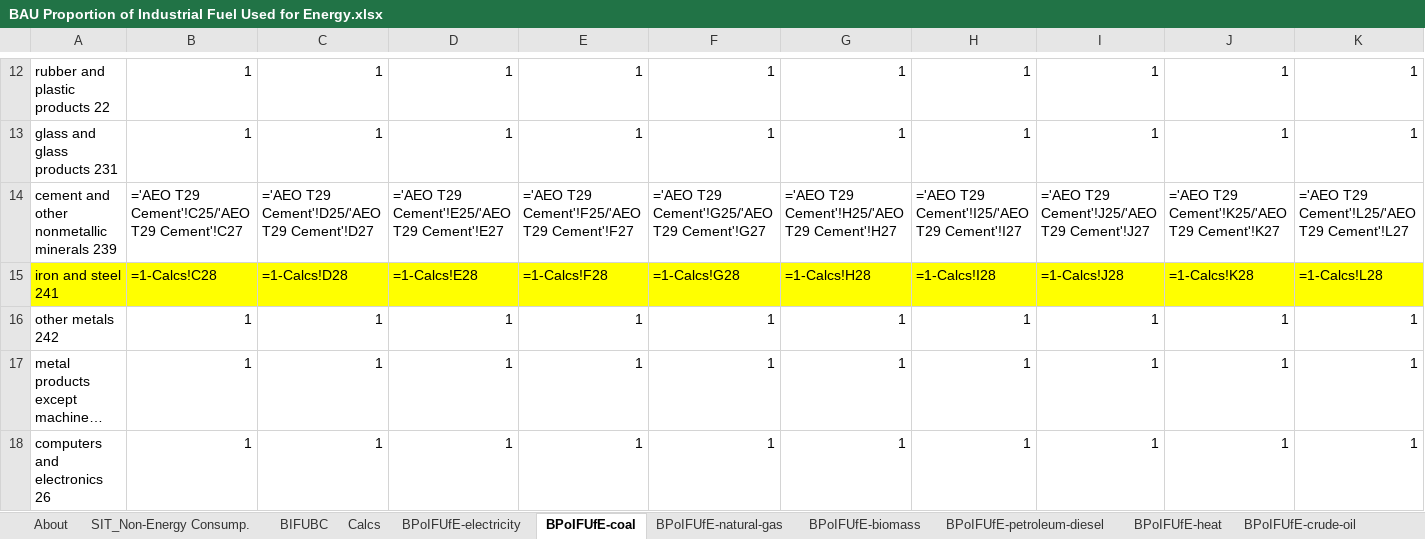
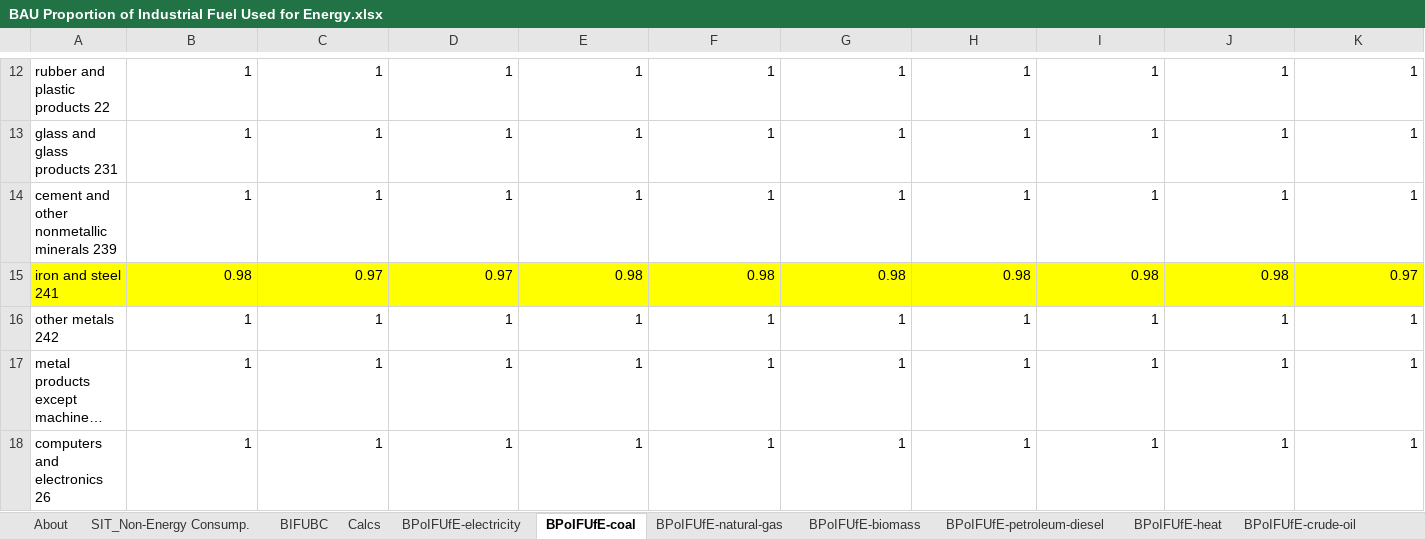
Before and after one commit to EnergyInnovation/eps-ohio, an Excel workbook: InputData/indst/BPoIFUfE/BAU Proportion of Industrial Fuel Used for Energy.xlsx, sheet BPoIFUfE-coal, drawn as a sheet; only a part is shown, gaps mark what is left out; long unchanged cells end in …; values as stored, in another font and other column widths than the file's, no borders; formulas without a stored value are shown as written; removed rows and columns are numbered as before the commit, all else as after; rows hold the shown columns only; the diff names each change by its address in the sheet, - before the commit and + after, or states it on an @@ line.

```diff
--- a/InputData/indst/BPoIFUfE/BAU Proportion of Industrial Fuel Used for Energy.xlsx (sheet BPoIFUfE-coal)
+++ b/InputData/indst/BPoIFUfE/BAU Proportion of Industrial Fuel Used for Energy.xlsx (sheet BPoIFUfE-coal)
-row 14: cement and other nonmetallic minerals 239 | ='AEO T29 Cement'!C25/'AEO T29 Cement'!C27 | ='AEO T29 Cement'!D25/'AEO T29 Cement'!D27 | ='AEO T29 Cement'!E25/'AEO T29 Cement'!E27 | ='AEO T29 Cement'!F25/'AEO T29 Cement'!F27 | ='AEO T29 Cement'!G25/'AEO T29 Cement'!G27 | ='AEO T29 Cement'!H25/'AEO T29 Cement'!H27 | ='AEO T29 Cement'!I25/'AEO T29 Cement'!I27 | ='AEO T29 Cement'!J25/'AEO T29 Cement'!J27 | ='AEO T29 Cement'!K25/'AEO T29 Cement'!K27 | ='AEO T29 Cement'!L25/'AEO T29 Cement'!L27
-row 15: iron and steel 241 | =1-Calcs!C28 | =1-Calcs!D28 | =1-Calcs!E28 | =1-Calcs!F28 | =1-Calcs!G28 | =1-Calcs!H28 | =1-Calcs!I28 | =1-Calcs!J28 | =1-Calcs!K28 | =1-Calcs!L28
+row 14: cement and other nonmetallic minerals 239 | 1 | 1 | 1 | 1 | 1 | 1 | 1 | 1 | 1 | 1
+row 15: iron and steel 241 | 0.98 | 0.97 | 0.97 | 0.98 | 0.98 | 0.98 | 0.98 | 0.98 | 0.98 | 0.97
```
Also changed, not shown: sheet BIFUBC, sheet BPoIFUfE-crude-oil, sheet Calcs, sheet BPoIFUfE-natural-gas, sheet BPoIFUfE-LPG-propane-or-butane, sheet SIT_Non-Energy Consump., 1 more sheet, hidden cells, InputData/bldgs/BDEQ/BAU Distribued Electricity Quantities.xlsx, InputData/bldgs/SYDEC/Start Year Distributed Electricity Capacity.xlsx, 27 other files.
